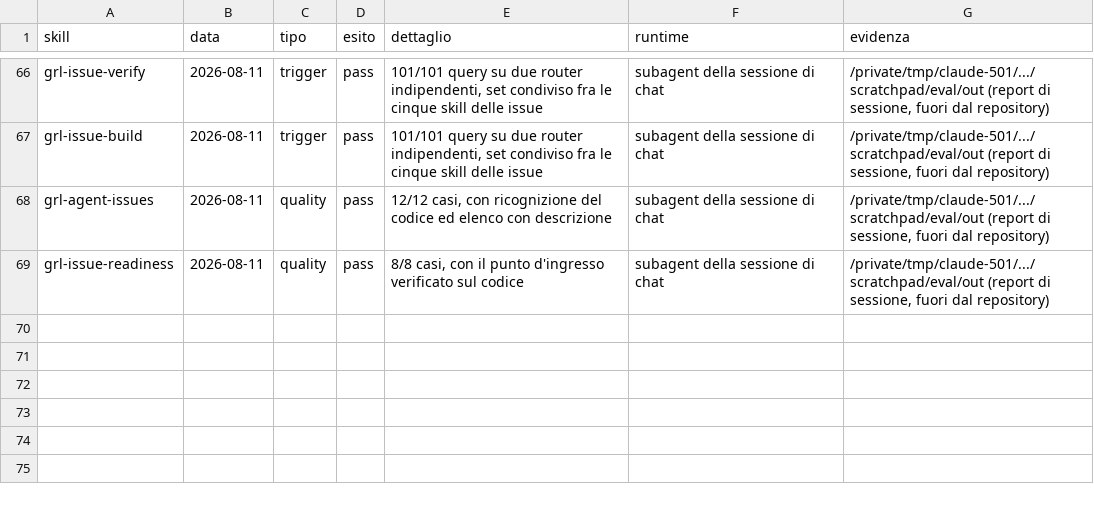
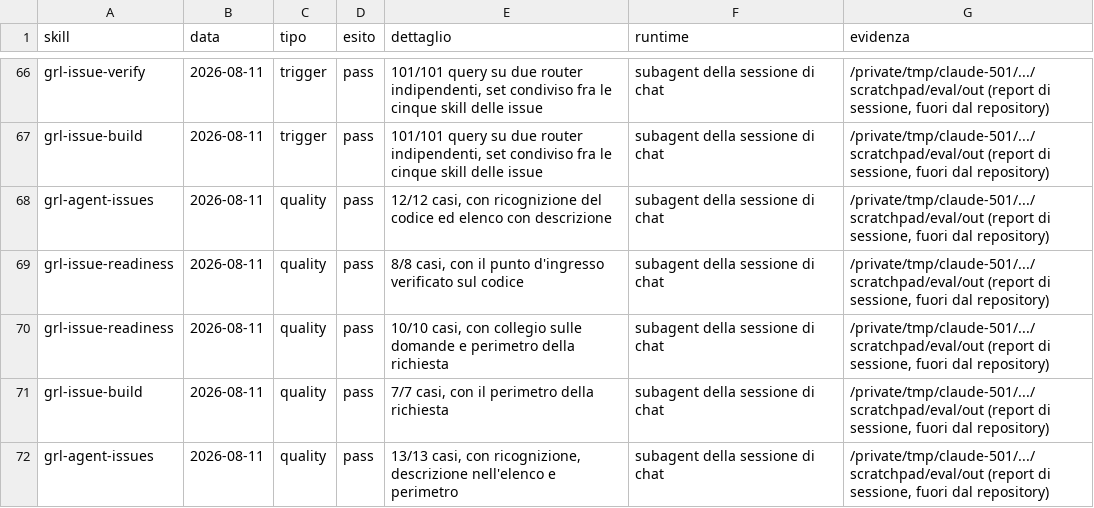
Before and after one commit to mlarese/bmad-module-guardrails, a CSV file: evals/run-registry.csv, drawn as a sheet; only a part is shown, gaps mark what is left out.

```diff
--- a/evals/run-registry.csv
+++ b/evals/run-registry.csv
@@ -69 +69,4 @@ grl-agent-issues,2026-08-11,quality,pass,"12/12 casi, con ricognizione del codic
 grl-issue-readiness,2026-08-11,quality,pass,"8/8 casi, con il punto d'ingresso verificato sul codice",subagent della sessione di chat,"/private/tmp/claude-501/.../scratchpad/eval/out (report di sessione, fuori dal repository)"
+grl-issue-readiness,2026-08-11,quality,pass,"10/10 casi, con collegio sulle domande e perimetro della richiesta",subagent della sessione di chat,"/private/tmp/claude-501/.../scratchpad/eval/out (report di sessione, fuori dal repository)"
+grl-issue-build,2026-08-11,quality,pass,"7/7 casi, con il perimetro della richiesta",subagent della sessione di chat,"/private/tmp/claude-501/.../scratchpad/eval/out (report di sessione, fuori dal repository)"
+grl-agent-issues,2026-08-11,quality,pass,"13/13 casi, con ricognizione, descrizione nell'elenco e perimetro",subagent della sessione di chat,"/private/tmp/claude-501/.../scratchpad/eval/out (report di sessione, fuori dal repository)"
```
Also changed, not shown: 4 other files.
